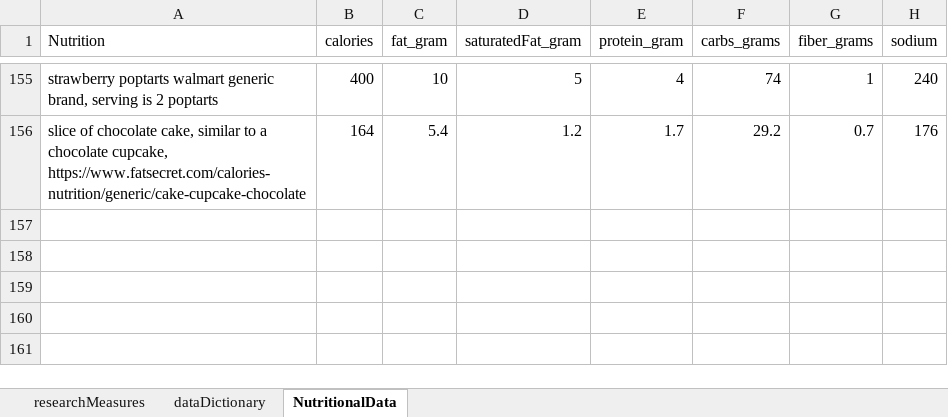
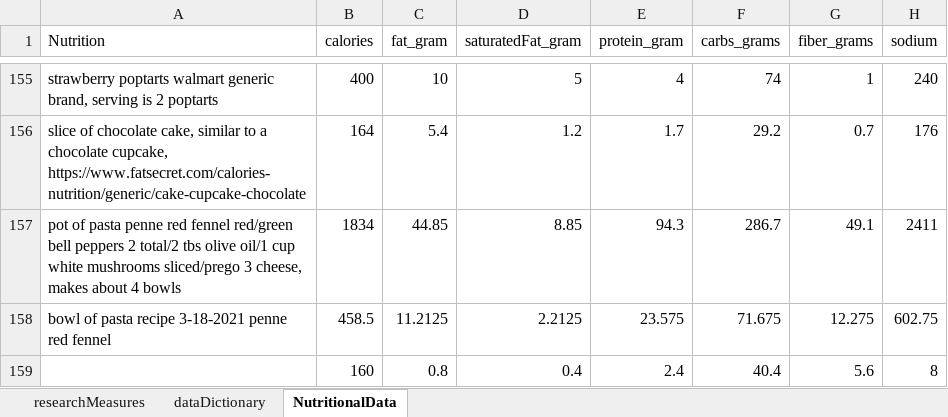
Before and after one commit to JanJanJan2018/lipocavitation-dieting-exercise-21-day-research, an Excel workbook: research3 exercise diet loosely no lipocavitation janFeb 2021.xlsx, sheet NutritionalData, drawn as a sheet; only a part is shown, gaps mark what is left out; values as stored, in another font and other column widths than the file's, no borders; 1 other sheet too large or unreadable and not compared; the diff names each change by its address in the sheet, - before the commit and + after, or states it on an @@ line.

```diff
--- a/research3 exercise diet loosely no lipocavitation janFeb 2021.xlsx (sheet NutritionalData)
+++ b/research3 exercise diet loosely no lipocavitation janFeb 2021.xlsx (sheet NutritionalData)
+row 157: pot of pasta penne red fennel red/green bell peppers 2 total/2 tbs olive oil/1 cup white mushrooms sliced/prego 3 cheese, makes about 4 bowls | 1834 | 44.85 | 8.85 | 94.3 | 286.7 | 49.1 | 2411
+row 158: bowl of pasta recipe 3-18-2021 penne red fennel | 458.5 | 11.2125 | 2.2125 | 23.575 | 71.675 | 12.275 | 602.75
+row 159:  | 160 | 0.8 | 0.4 | 2.4 | 40.4 | 5.6 | 8
```
Also changed, not shown: sheet researchMeasures.
